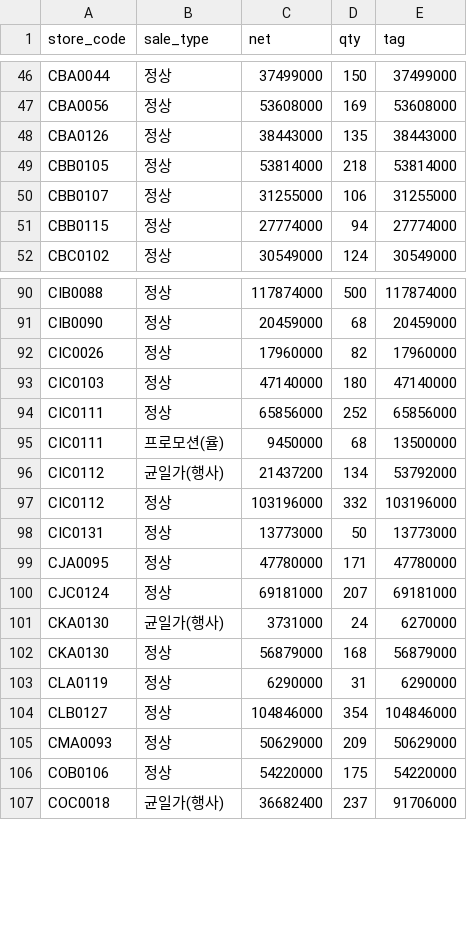
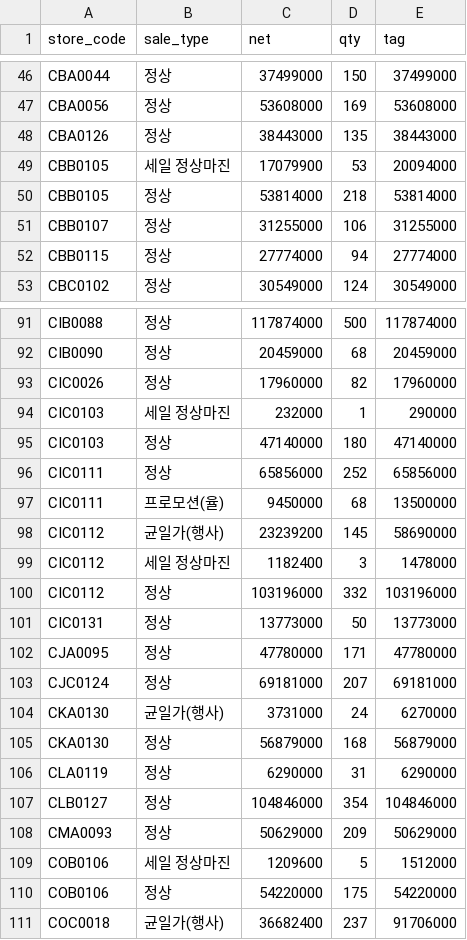
Before and after one commit to yuyumiso77-ops/test, a CSV file: public/data/saletype_store.csv, drawn as a sheet; only a part is shown, gaps mark what is left out.

```diff
--- a/public/data/saletype_store.csv
+++ b/public/data/saletype_store.csv
@@ -48,2 +48,3 @@ CBA0056,정상,53608000,169,53608000
 CBA0126,정상,38443000,135,38443000
+CBB0105,세일 정상마진,17079900,53,20094000
 CBB0105,정상,53814000,218,53814000
@@ -92,2 +93,3 @@ CIB0090,정상,20459000,68,20459000
 CIC0026,정상,17960000,82,17960000
+CIC0103,세일 정상마진,232000,1,290000
 CIC0103,정상,47140000,180,47140000
@@ -95,3 +97,4 @@ CIC0111,정상,65856000,252,65856000
 CIC0111,프로모션(율),9450000,68,13500000
-CIC0112,균일가(행사),21437200,134,53792000
+CIC0112,균일가(행사),23239200,145,58690000
+CIC0112,세일 정상마진,1182400,3,1478000
 CIC0112,정상,103196000,332,103196000
@@ -105,2 +108,3 @@ CLB0127,정상,104846000,354,104846000
 CMA0093,정상,50629000,209,50629000
+COB0106,세일 정상마진,1209600,5,1512000
 COB0106,정상,54220000,175,54220000
```
Also changed, not shown: public/data/gender_item_daily.csv, public/data/hour_store.csv, 4 other files.
